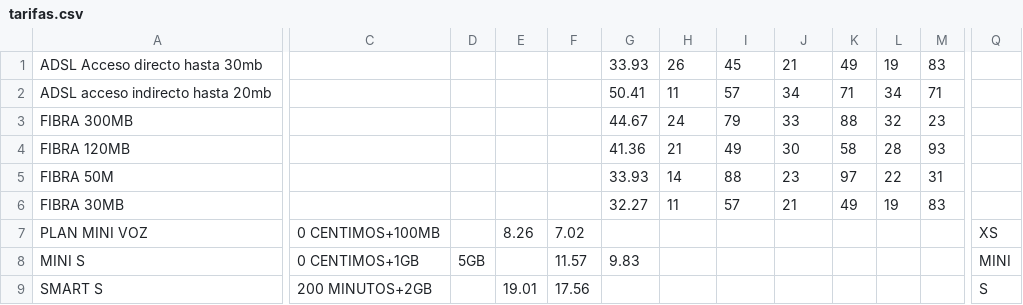
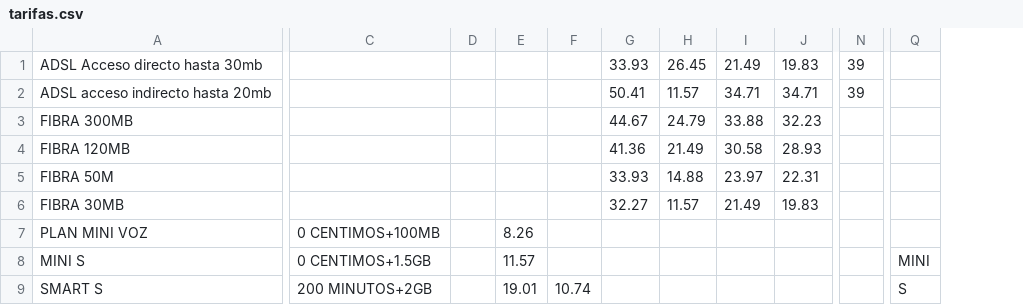
Before and after one commit to xtianrock/Frankiapp, a CSV file: app/src/main/assets/tarifas.csv, drawn as a sheet; only a part is shown, gaps mark what is left out; removed rows and columns are numbered as before the commit, all else as after; the diff covers the shown part only; the diff names each change by its address in the sheet, - before the commit and + after, or states it on an @@ line.

```diff
--- a/app/src/main/assets/tarifas.csv
+++ b/app/src/main/assets/tarifas.csv
-column K, rows 1-6: 49 | 71 | 88 | 58 | 97 | 49
-column L, rows 1-6: 19 | 34 | 32 | 28 | 22 | 19
-column M, rows 1-6: 83 | 71 | 23 | 93 | 31 | 83
+column N, rows 1-2: 39 | 39
-H1: 26
+H1: 26.45
-I1: 45
+I1: 21.49
-J1: 21
+J1: 19.83
-H2: 11
+H2: 11.57
-I2: 57
+I2: 34.71
-J2: 34
+J2: 34.71
-H3: 24
+H3: 24.79
-I3: 79
+I3: 33.88
-J3: 33
+J3: 32.23
-H4: 21
+H4: 21.49
-I4: 49
+I4: 30.58
-J4: 30
+J4: 28.93
-H5: 14
+H5: 14.88
-I5: 88
+I5: 23.97
-J5: 23
+J5: 22.31
-H6: 11
+H6: 11.57
-I6: 57
+I6: 21.49
-J6: 21
+J6: 19.83
-F7: 7.02
+F7: (empty)
-Q7: XS
+Q7: (empty)
-C8: 0 CENTIMOS+1GB
+C8: 0 CENTIMOS+1.5GB
-D8: 5GB
+D8: (empty)
-E8: (empty)
+E8: 11.57
-F8: 11.57
+F8: (empty)
-G8: 9.83
+G8: (empty)
-F9: 17.56
+F9: 10.74
```
Also changed, not shown: 1 removed row, 2 added columns and 26 edited cells elsewhere in this file, 37 other files.
